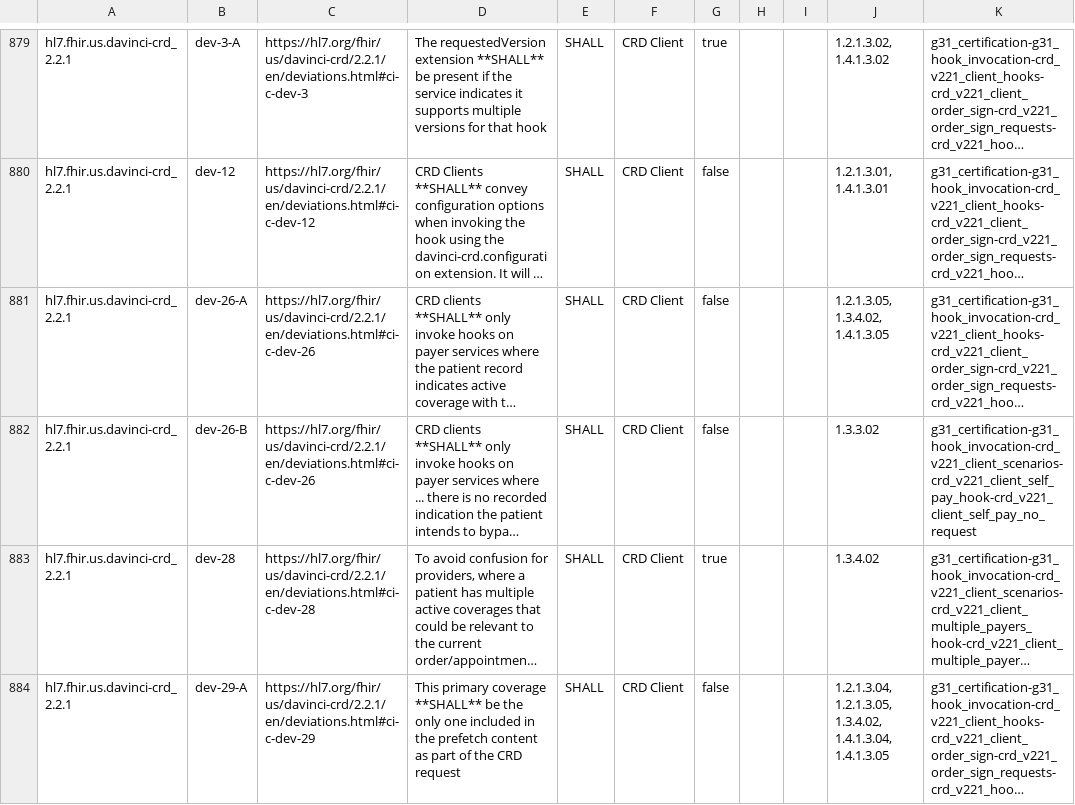
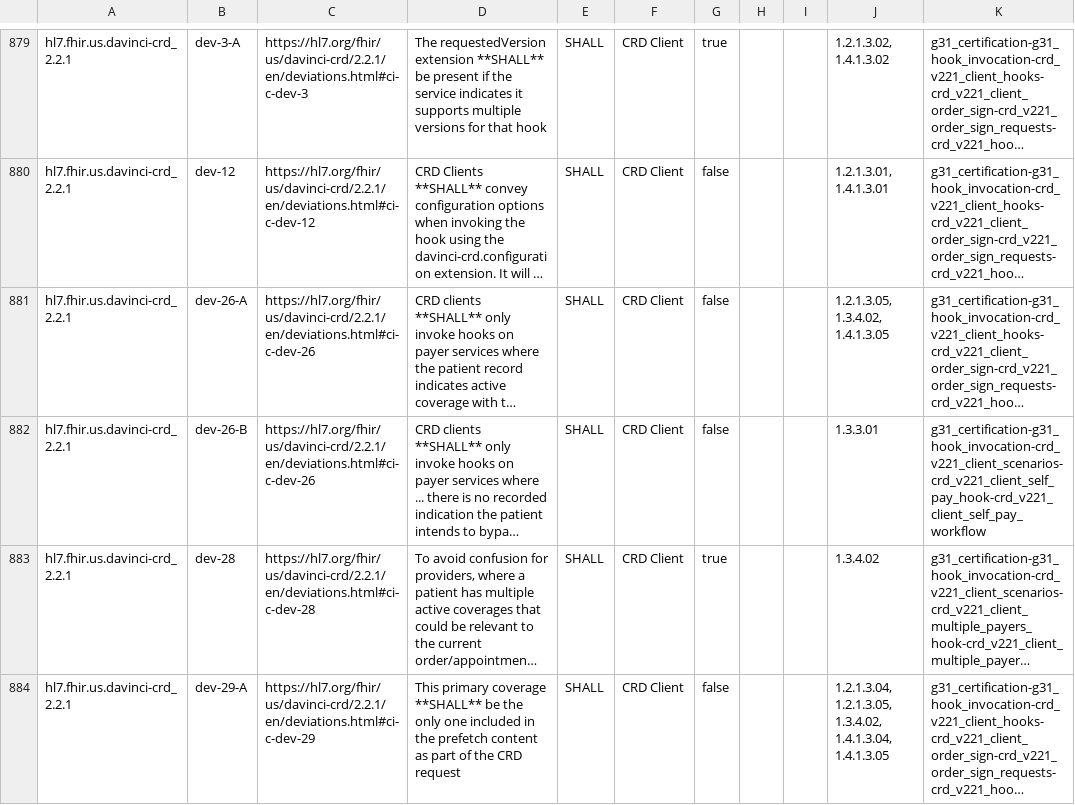
Before and after one commit to onc-healthit/onc-certification-g31-test-kit, a CSV file: lib/onc_certification_g31_test_kit/requirements/generated/g31_certification_requirements_coverage.csv, drawn as a sheet; only a part is shown, gaps mark what is left out; long unchanged cells end in …; the diff covers the shown part only; the diff names each change by its address in the sheet, - before the commit and + after, or states it on an @@ line.

Commit message:
requirement correction

```diff
--- a/lib/onc_certification_g31_test_kit/requirements/generated/g31_certification_requirements_coverage.csv
+++ b/lib/onc_certification_g31_test_kit/requirements/generated/g31_certification_requirements_coverage.csv
-J882: 1.3.3.02
+J882: 1.3.3.01
-K882: g31_certification-g31_hook_invocation-crd_v221_client_scenarios-crd_v221_client_self_pay_hook-crd_v221_client_self_pay_no_request
+K882: g31_certification-g31_hook_invocation-crd_v221_client_scenarios-crd_v221_client_self_pay_hook-crd_v221_client_self_pay_workflow
```
Also changed, not shown: 1 edited cell elsewhere in this file.
